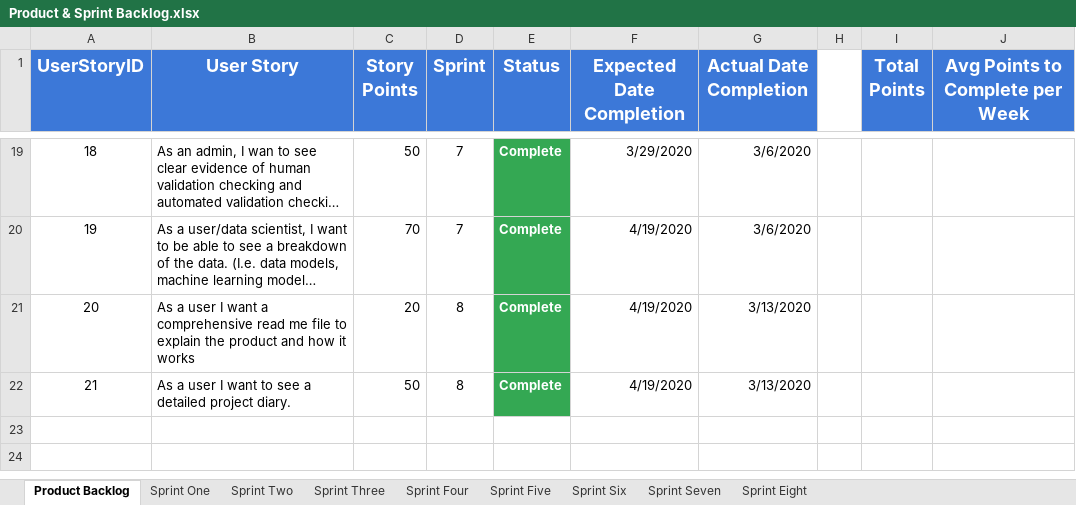
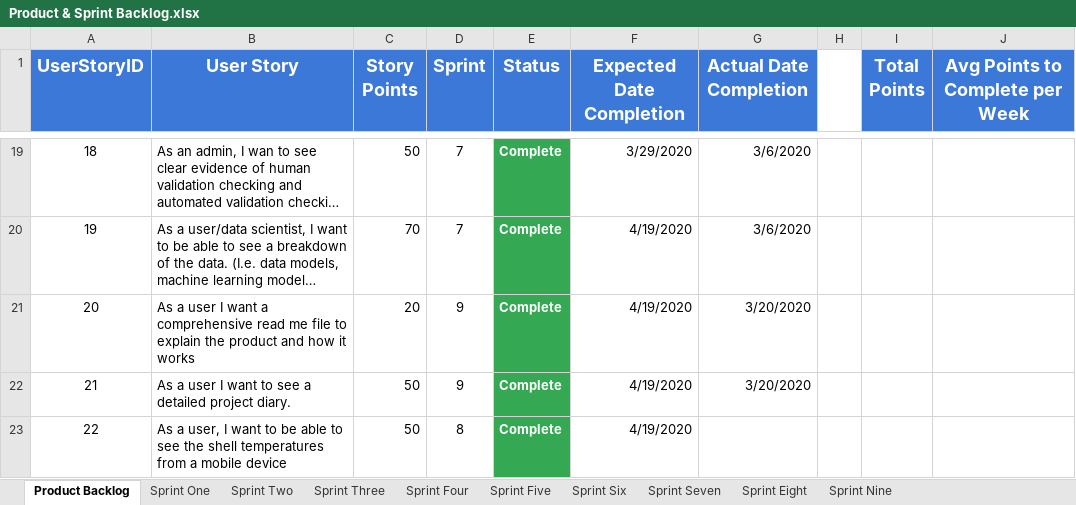
Before and after one commit to craigmartin97/ShellTemperature, an Excel workbook: Documentation/Q5031372-ArtifactDiary/Product & Sprint Backlog.xlsx, sheet Product Backlog, drawn as a sheet; only a part is shown, gaps mark what is left out; long unchanged cells end in …; values as stored, in another font and other column widths than the file's, no borders; the diff names each change by its address in the sheet, - before the commit and + after, or states it on an @@ line.

Commit message:
Updated sprint backlog

```diff
--- a/Documentation/Q5031372-ArtifactDiary/Product & Sprint Backlog.xlsx (sheet Product Backlog)
+++ b/Documentation/Q5031372-ArtifactDiary/Product & Sprint Backlog.xlsx (sheet Product Backlog)
+sheet tab: Sprint Nine
-D21:D22 (Sprint): 8
+D21:D22 (Sprint): 9
-G21:G22 (Actual Date Completion): 3/13/2020
+G21:G22 (Actual Date Completion): 3/20/2020
+row 23: 22 | As a user, I want to be able to see the shell temperatures from a mobile device | 50 | 8 | Complete | 4/19/2020
```
Also changed, not shown: sheet Sprint Eight, sheet Sprint Seven, charts or pictures, 3 other files.
